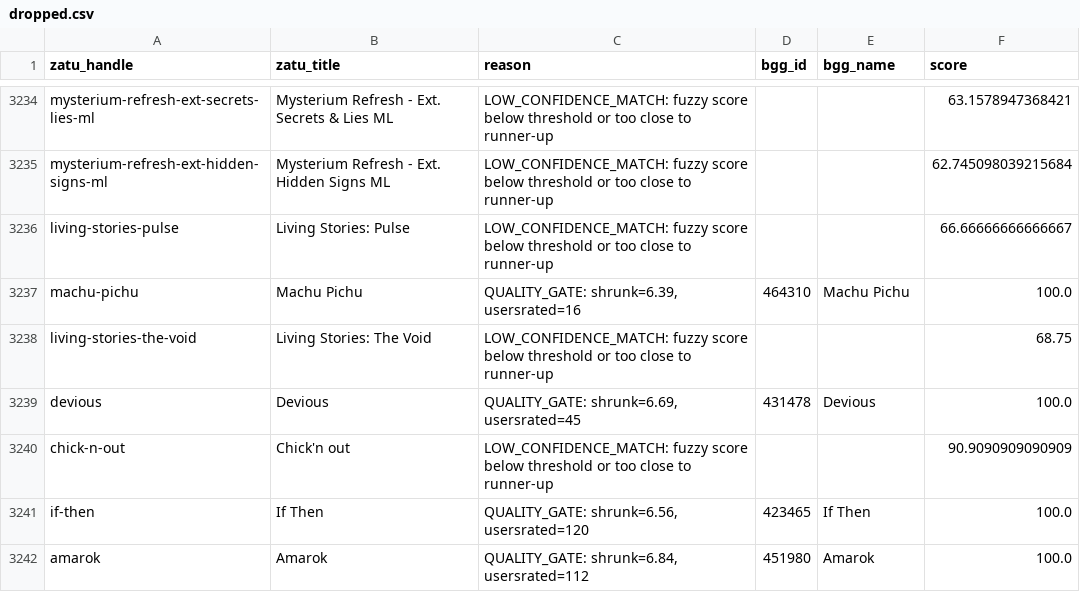
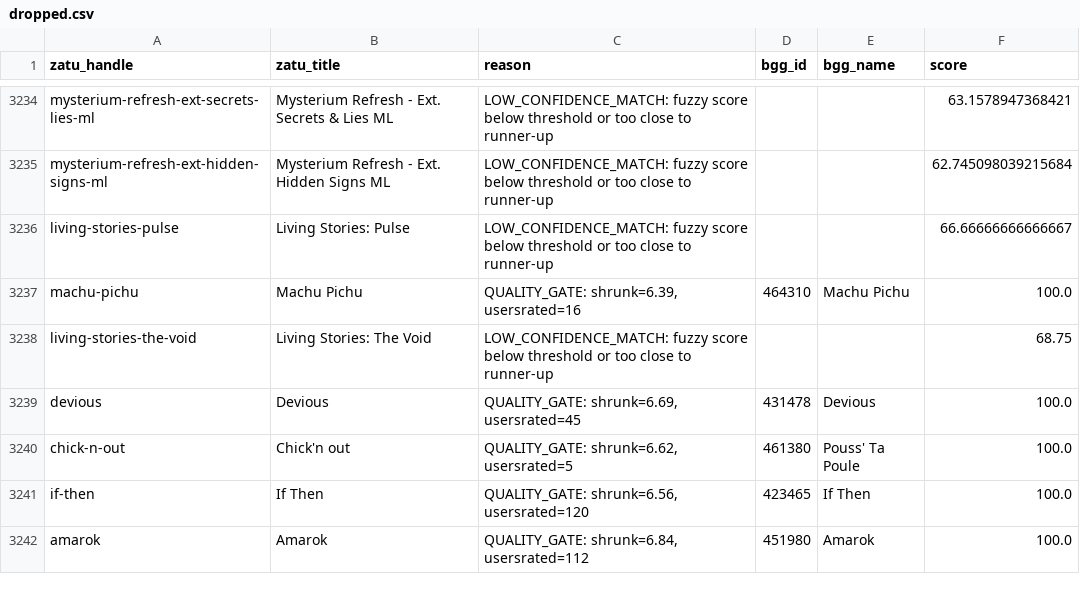
Before and after one commit to CHO7ishere/UKBoardgames, a CSV file: data/dropped.csv, drawn as a sheet; only a part is shown, gaps mark what is left out.

```diff
--- a/data/dropped.csv
+++ b/data/dropped.csv
@@ -3239,3 +3239,3 @@ living-stories-the-void,Living Stories: The Void,LOW_CONFIDENCE_MATCH: fuzzy sco
 devious,Devious,"QUALITY_GATE: shrunk=6.69, usersrated=45",431478,Devious,100.0
-chick-n-out,Chick'n out,LOW_CONFIDENCE_MATCH: fuzzy score below threshold or too close to runner-up,,,90.9090909090909
+chick-n-out,Chick'n out,"QUALITY_GATE: shrunk=6.62, usersrated=5",461380,Pouss' Ta Poule,100.0
 if-then,If Then,"QUALITY_GATE: shrunk=6.56, usersrated=120",423465,If Then,100.0
```
Also changed, not shown: 2 other files.
